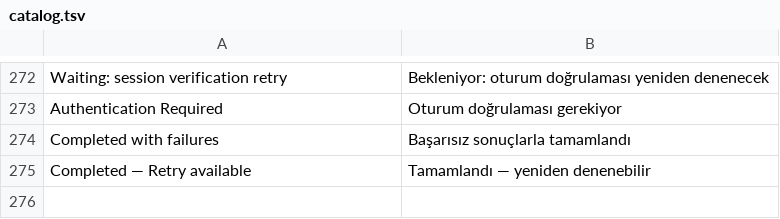
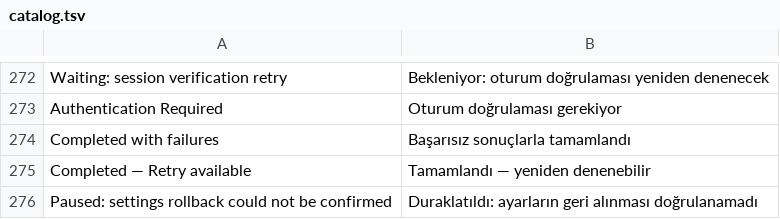
Before and after one commit to BlackWare-AI/INSFAV-Plus, a TSV file: web/i18n/catalog.tsv, drawn as a sheet; only a part is shown, gaps mark what is left out; the diff names each change by its address in the sheet, - before the commit and + after, or states it on an @@ line.

```diff
--- a/web/i18n/catalog.tsv
+++ b/web/i18n/catalog.tsv
+row 276: Paused: settings rollback could not be confirmed | Duraklatıldı: ayarların geri alınması doğrulanamadı
```
Also changed, not shown: 11 other files.
